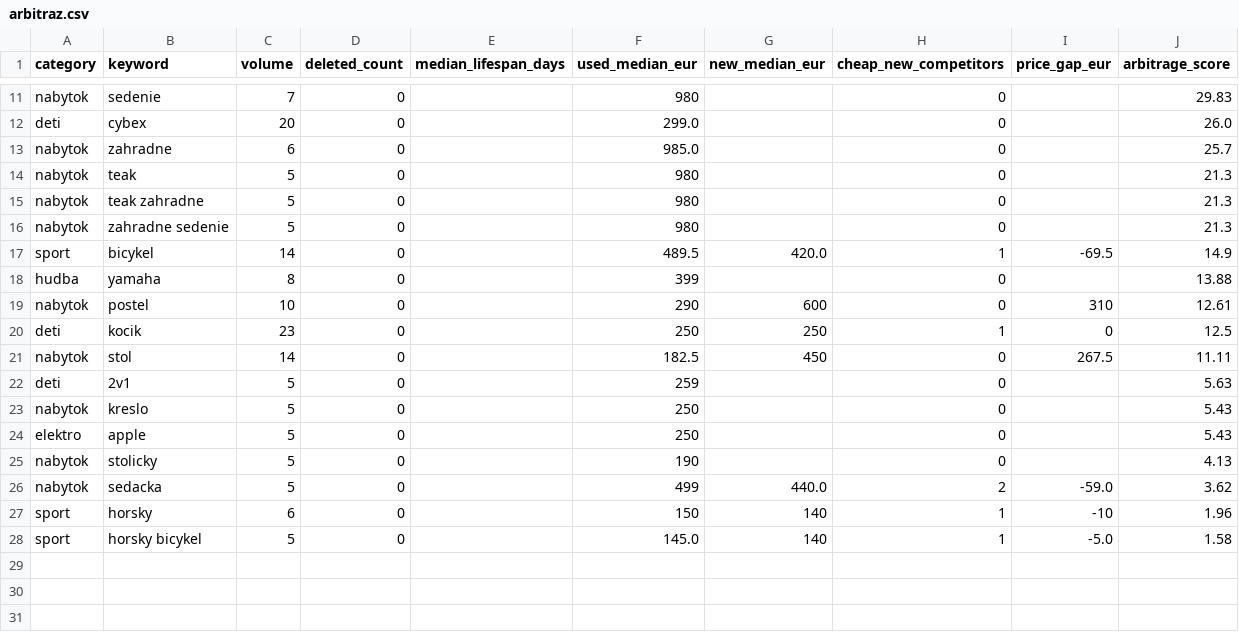
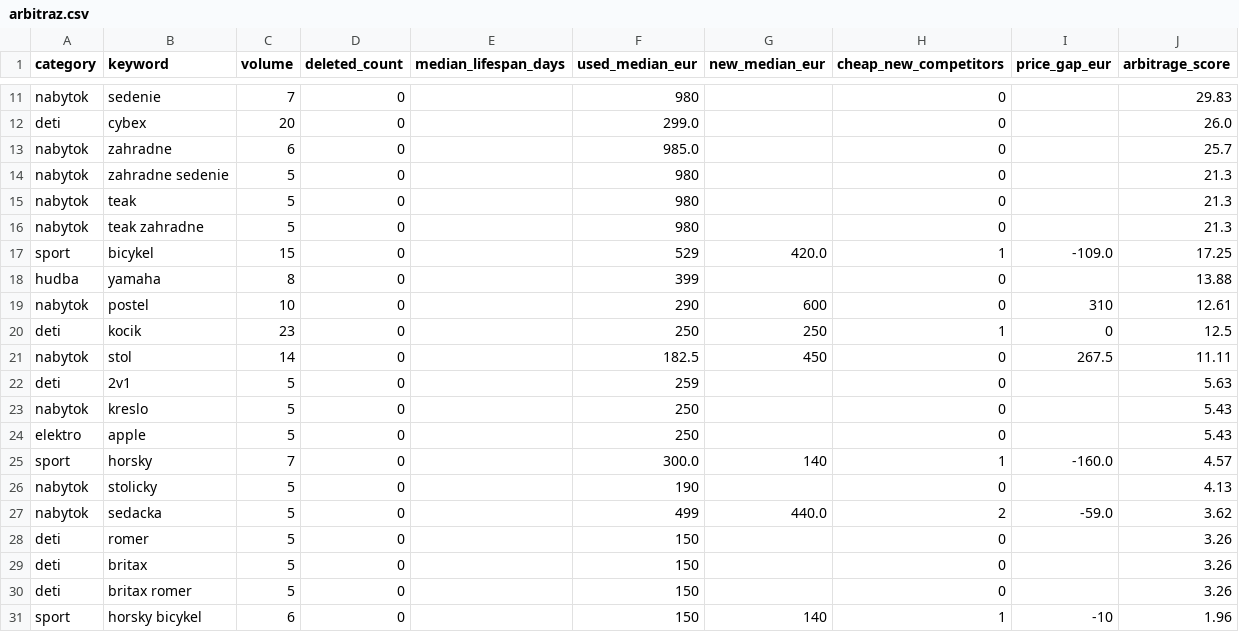
Before and after one commit to MichalTrnavsky/Testing-sites, a CSV file: reports/arbitraz.csv, drawn as a sheet; only a part is shown, gaps mark what is left out.

```diff
--- a/reports/arbitraz.csv
+++ b/reports/arbitraz.csv
@@ -13,6 +13,6 @@ deti,cybex,20,0,,299.0,,0,,26.0
 nabytok,zahradne,6,0,,985.0,,0,,25.7
+nabytok,zahradne sedenie,5,0,,980,,0,,21.3
 nabytok,teak,5,0,,980,,0,,21.3
 nabytok,teak zahradne,5,0,,980,,0,,21.3
-nabytok,zahradne sedenie,5,0,,980,,0,,21.3
-sport,bicykel,14,0,,489.5,420.0,1,-69.5,14.9
+sport,bicykel,15,0,,529,420.0,1,-109.0,17.25
 hudba,yamaha,8,0,,399,,0,,13.88
@@ -24,5 +24,8 @@ nabytok,kreslo,5,0,,250,,0,,5.43
 elektro,apple,5,0,,250,,0,,5.43
+sport,horsky,7,0,,300.0,140,1,-160.0,4.57
 nabytok,stolicky,5,0,,190,,0,,4.13
 nabytok,sedacka,5,0,,499,440.0,2,-59.0,3.62
-sport,horsky,6,0,,150,140,1,-10,1.96
-sport,horsky bicykel,5,0,,145.0,140,1,-5.0,1.58
+deti,romer,5,0,,150,,0,,3.26
+deti,britax,5,0,,150,,0,,3.26
+deti,britax romer,5,0,,150,,0,,3.26
+sport,horsky bicykel,6,0,,150,140,1,-10,1.96
```
Also changed, not shown: reports/dopyt.csv, 6 other files.
